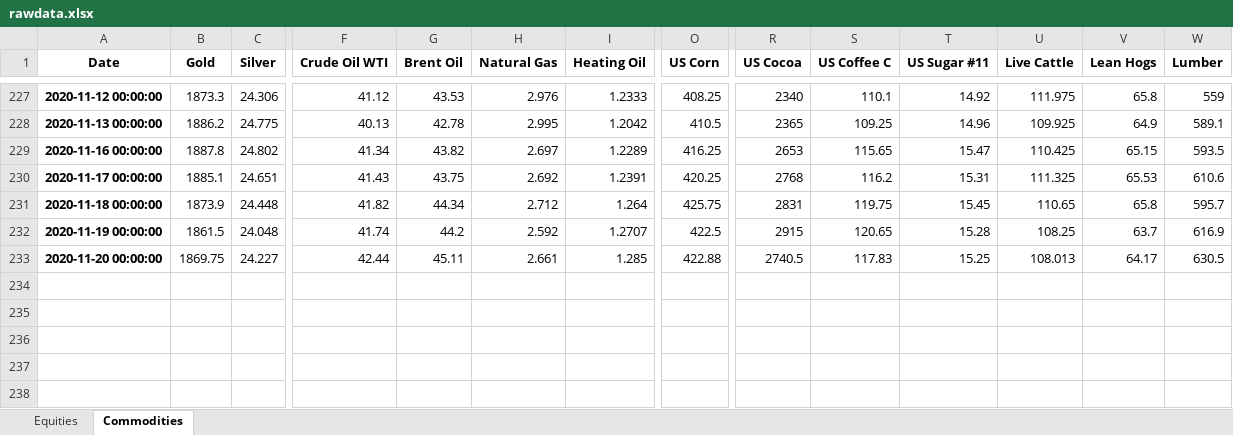
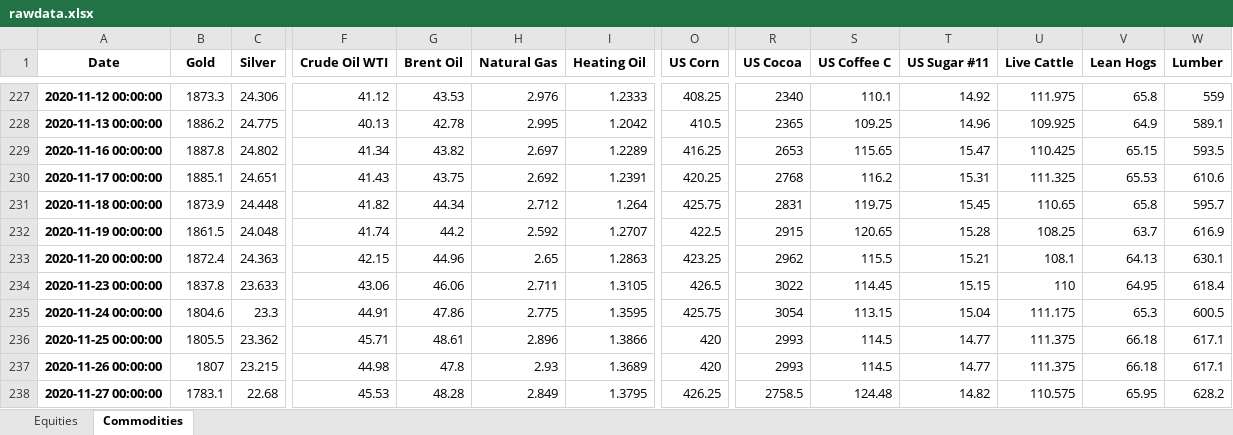
Before and after one commit to harshshivlani/Weekly_Report, an Excel workbook: rawdata.xlsx, sheet Commodities, drawn as a sheet; only a part is shown, gaps mark what is left out; values as stored, in another font and other column widths than the file's, no borders; rows hold the shown columns only; the diff names each change by its address in the sheet, - before the commit and + after, or states it on an @@ line.

```diff
--- a/rawdata.xlsx (sheet Commodities)
+++ b/rawdata.xlsx (sheet Commodities)
-B233 (Gold): 1869.75
+B233 (Gold): 1872.4
-C233 (Silver): 24.227
+C233 (Silver): 24.363
-F233 (Crude Oil WTI): 42.44
+F233 (Crude Oil WTI): 42.15
-G233 (Brent Oil): 45.11
+G233 (Brent Oil): 44.96
-H233 (Natural Gas): 2.661
+H233 (Natural Gas): 2.65
-I233 (Heating Oil): 1.285
+I233 (Heating Oil): 1.2863
-O233 (US Corn): 422.88
+O233 (US Corn): 423.25
-R233 (US Cocoa): 2740.5
+R233 (US Cocoa): 2962
-S233 (US Coffee C): 117.83
+S233 (US Coffee C): 115.5
-T233 (US Sugar #11): 15.25
+T233 (US Sugar #11): 15.21
-U233 (Live Cattle): 108.013
+U233 (Live Cattle): 108.1
-V233 (Lean Hogs): 64.17
+V233 (Lean Hogs): 64.13
-W233 (Lumber): 630.5
+W233 (Lumber): 630.1
+row 234: 2020-11-23 00:00:00 | 1837.8 | 23.633 | 43.06 | 46.06 | 2.711 | 1.3105 | 426.5 | 3022 | 114.45 | 15.15 | 110 | 64.95 | 618.4
+row 235: 2020-11-24 00:00:00 | 1804.6 | 23.3 | 44.91 | 47.86 | 2.775 | 1.3595 | 425.75 | 3054 | 113.15 | 15.04 | 111.175 | 65.3 | 600.5
+row 236: 2020-11-25 00:00:00 | 1805.5 | 23.362 | 45.71 | 48.61 | 2.896 | 1.3866 | 420 | 2993 | 114.5 | 14.77 | 111.375 | 66.18 | 617.1
+row 237: 2020-11-26 00:00:00 | 1807 | 23.215 | 44.98 | 47.8 | 2.93 | 1.3689 | 420 | 2993 | 114.5 | 14.77 | 111.375 | 66.18 | 617.1
+row 238: 2020-11-27 00:00:00 | 1783.1 | 22.68 | 45.53 | 48.28 | 2.849 | 1.3795 | 426.25 | 2758.5 | 124.48 | 14.82 | 110.575 | 65.95 | 628.2
```
Also changed, not shown: sheet Equities, 1 other file.
